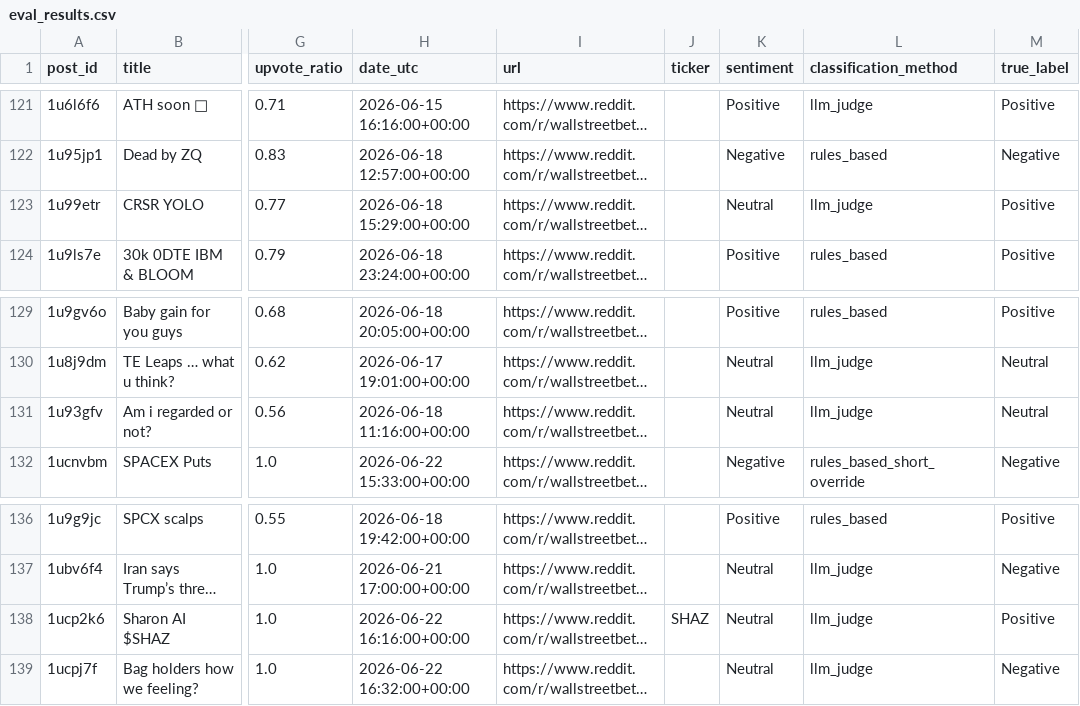
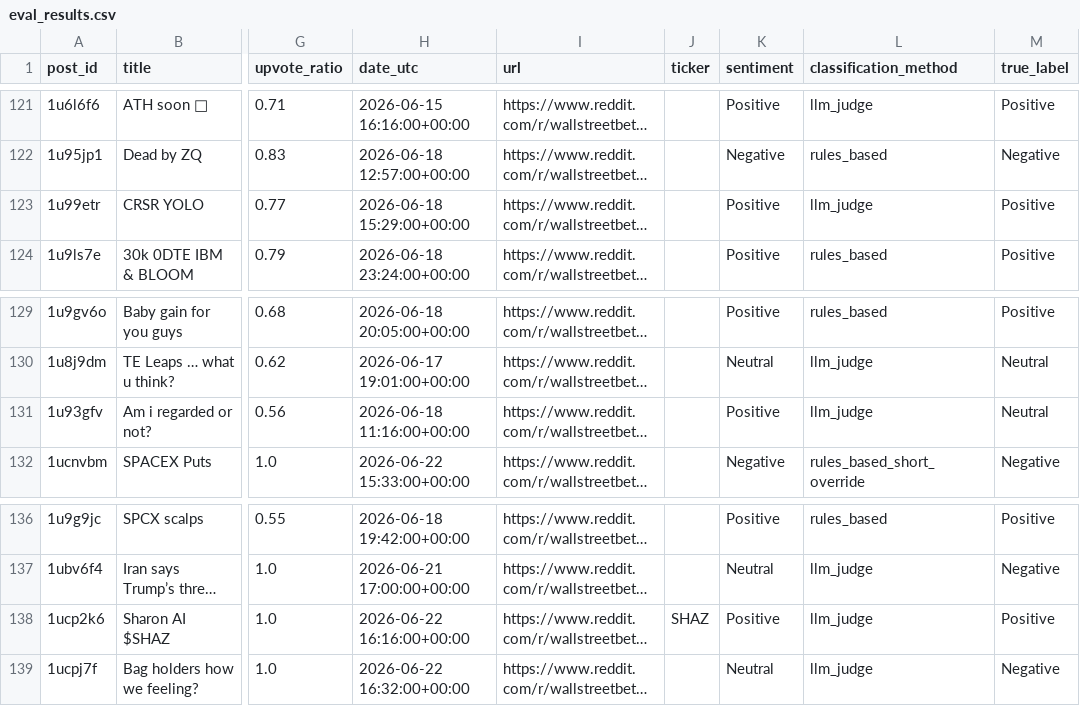
Before and after one commit to andrvol/MemeStocksSurgen, a CSV file: eval_results.csv, drawn as a sheet; only a part is shown, gaps mark what is left out; long unchanged cells end in …; the diff covers the shown part only; the diff names each change by its address in the sheet, - before the commit and + after, or states it on an @@ line.

```diff
--- a/eval_results.csv
+++ b/eval_results.csv
-K123 (sentiment): Neutral
+K123 (sentiment): Positive
-K131 (sentiment): Neutral
+K131 (sentiment): Positive
-K138 (sentiment): Neutral
+K138 (sentiment): Positive
```
Also changed, not shown: 17 edited cells elsewhere in this file, 1 other file.
